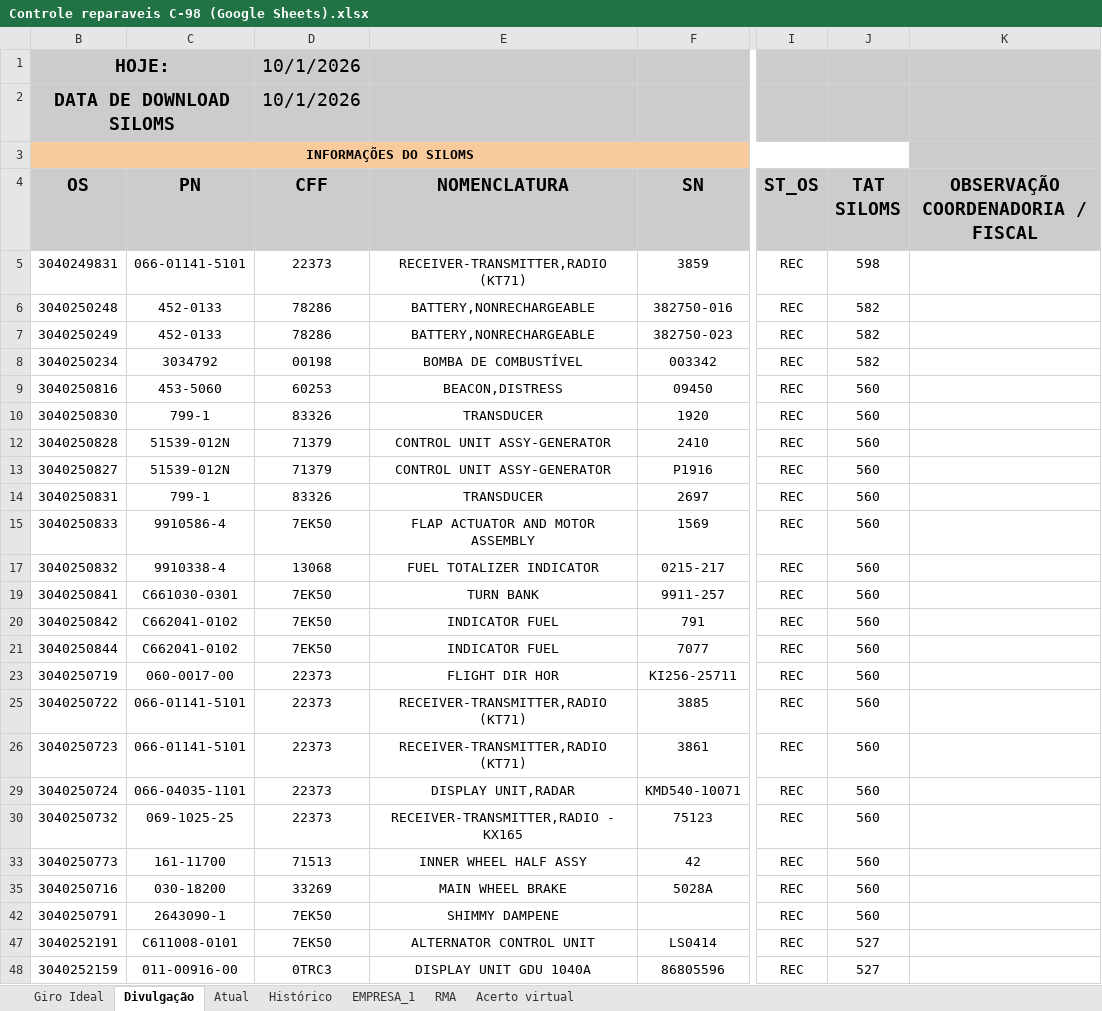
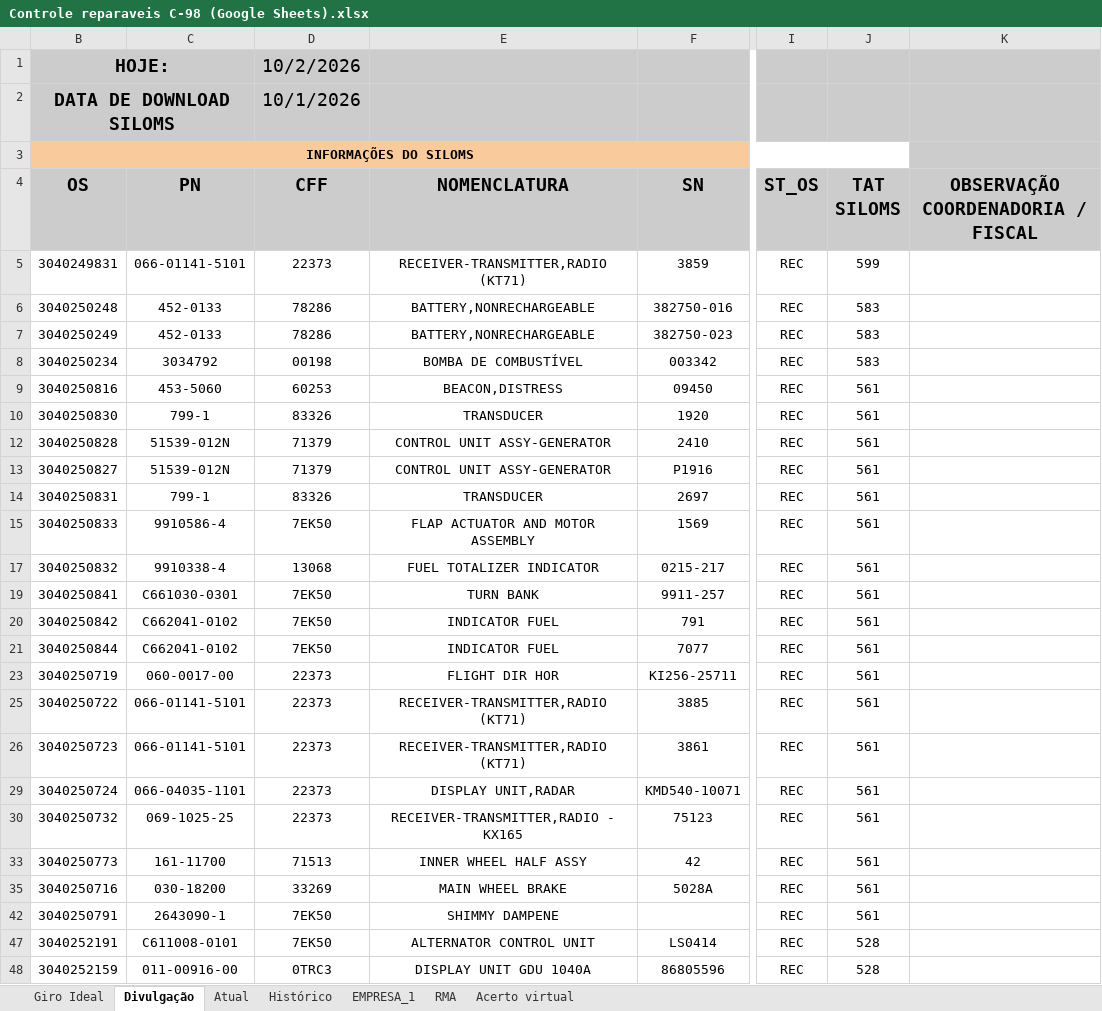
Before and after one commit to wallacedellaney/c98a-pamals, an Excel workbook: Contrato 005/Dashboard/01_Bases_Originais/Controles_Reparaveis/Controle reparaveis C-98 (Google Sheets).xlsx, sheet Divulgação, drawn as a sheet; only a part is shown, gaps mark what is left out; values as stored, in another font and other column widths than the file's, no borders; charts and pictures and conditional formats not drawn; the diff covers the shown part only; the diff names each change by its address in the sheet, - before the commit and + after, or states it on an @@ line.

```diff
--- a/Contrato 005/Dashboard/01_Bases_Originais/Controles_Reparaveis/Controle reparaveis C-98 (Google Sheets).xlsx (sheet Divulgação)
+++ b/Contrato 005/Dashboard/01_Bases_Originais/Controles_Reparaveis/Controle reparaveis C-98 (Google Sheets).xlsx (sheet Divulgação)
-D1 (CFF): 10/1/2026
+D1 (CFF): 10/2/2026
-J5 (TAT SILOMS): 598
+J5 (TAT SILOMS): 599
-J6:J8 (TAT SILOMS): 582
+J6:J8 (TAT SILOMS): 583
-J9:J10 (TAT SILOMS): 560
+J9:J10 (TAT SILOMS): 561
-J12:J15 (TAT SILOMS): 560
+J12:J15 (TAT SILOMS): 561
-J17 (TAT SILOMS): 560
+J17 (TAT SILOMS): 561
-J19:J21 (TAT SILOMS): 560
+J19:J21 (TAT SILOMS): 561
-J23 (TAT SILOMS): 560
+J23 (TAT SILOMS): 561
-J25:J26 (TAT SILOMS): 560
+J25:J26 (TAT SILOMS): 561
-J29:J30 (TAT SILOMS): 560
+J29:J30 (TAT SILOMS): 561
-J33 (TAT SILOMS): 560
+J33 (TAT SILOMS): 561
-J35 (TAT SILOMS): 560
+J35 (TAT SILOMS): 561
-J42 (TAT SILOMS): 560
+J42 (TAT SILOMS): 561
-J47:J48 (TAT SILOMS): 527
+J47:J48 (TAT SILOMS): 528
```
Also changed, not shown: 316 edited cells elsewhere in this sheet, sheet Acerto virtual, Contrato 005/Dashboard/02_Dados_Tratados/base_reparaveis_tratada.xlsx, Projetos/02_Dados_Tratados/base_tpjl_extras.xlsx, 6 other files.
